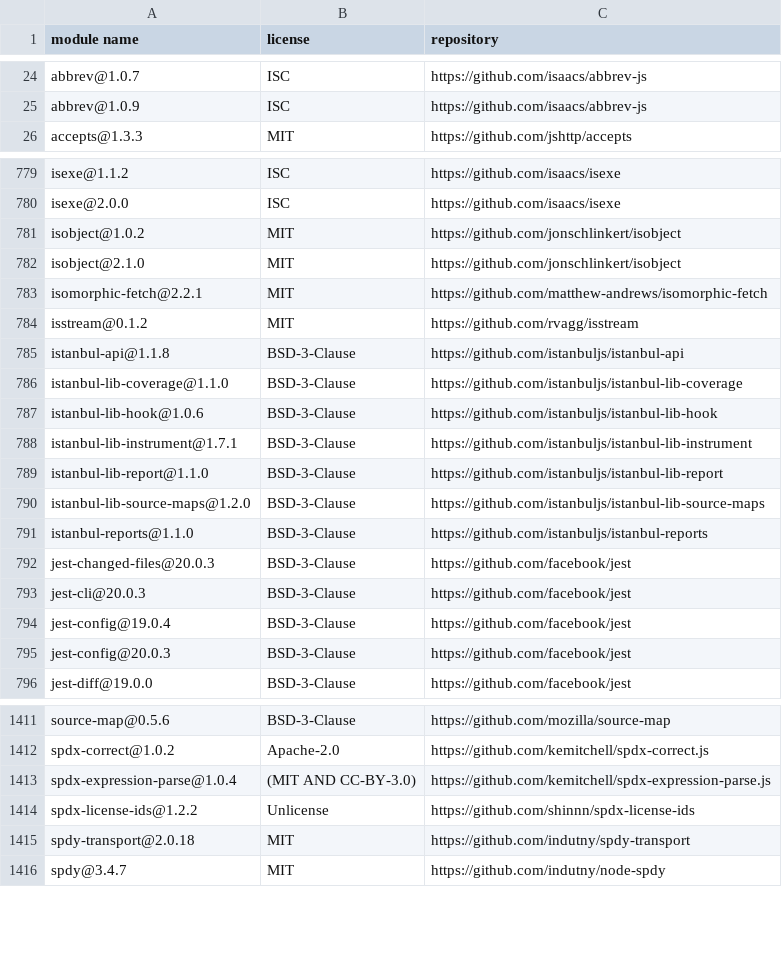
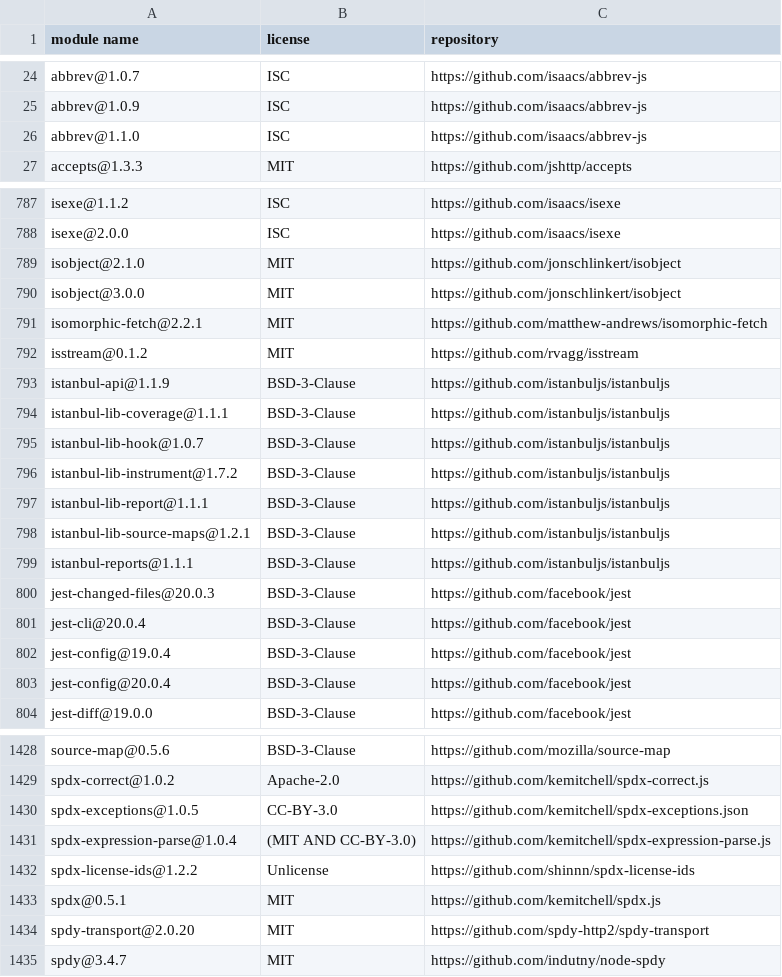
Before and after one commit to MCS-Lite/mcs-lite, a CSV file: docs/licenses.csv, drawn as a sheet; only a part is shown, gaps mark what is left out; the diff covers the shown part only.

```diff
--- a/docs/licenses.csv
+++ b/docs/licenses.csv
@@ -25,2 +25,3 @@
 "abbrev@1.0.9","ISC","https://github.com/isaacs/abbrev-js"
+"abbrev@1.1.0","ISC","https://github.com/isaacs/abbrev-js"
 "accepts@1.3.3","MIT","https://github.com/jshttp/accepts"
@@ -780,17 +788,17 @@
 "isexe@2.0.0","ISC","https://github.com/isaacs/isexe"
-"isobject@1.0.2","MIT","https://github.com/jonschlinkert/isobject"
 "isobject@2.1.0","MIT","https://github.com/jonschlinkert/isobject"
+"isobject@3.0.0","MIT","https://github.com/jonschlinkert/isobject"
 "isomorphic-fetch@2.2.1","MIT","https://github.com/matthew-andrews/isomorphic-fetch"
 "isstream@0.1.2","MIT","https://github.com/rvagg/isstream"
-"istanbul-api@1.1.8","BSD-3-Clause","https://github.com/istanbuljs/istanbul-api"
-"istanbul-lib-coverage@1.1.0","BSD-3-Clause","https://github.com/istanbuljs/istanbul-lib-coverage"
-"istanbul-lib-hook@1.0.6","BSD-3-Clause","https://github.com/istanbuljs/istanbul-lib-hook"
-"istanbul-lib-instrument@1.7.1","BSD-3-Clause","https://github.com/istanbuljs/istanbul-lib-instrument"
-"istanbul-lib-report@1.1.0","BSD-3-Clause","https://github.com/istanbuljs/istanbul-lib-report"
-"istanbul-lib-source-maps@1.2.0","BSD-3-Clause","https://github.com/istanbuljs/istanbul-lib-source-maps"
-"istanbul-reports@1.1.0","BSD-3-Clause","https://github.com/istanbuljs/istanbul-reports"
+"istanbul-api@1.1.9","BSD-3-Clause","https://github.com/istanbuljs/istanbuljs"
+"istanbul-lib-coverage@1.1.1","BSD-3-Clause","https://github.com/istanbuljs/istanbuljs"
+"istanbul-lib-hook@1.0.7","BSD-3-Clause","https://github.com/istanbuljs/istanbuljs"
+"istanbul-lib-instrument@1.7.2","BSD-3-Clause","https://github.com/istanbuljs/istanbuljs"
+"istanbul-lib-report@1.1.1","BSD-3-Clause","https://github.com/istanbuljs/istanbuljs"
+"istanbul-lib-source-maps@1.2.1","BSD-3-Clause","https://github.com/istanbuljs/istanbuljs"
+"istanbul-reports@1.1.1","BSD-3-Clause","https://github.com/istanbuljs/istanbuljs"
 "jest-changed-files@20.0.3","BSD-3-Clause","https://github.com/facebook/jest"
-"jest-cli@20.0.3","BSD-3-Clause","https://github.com/facebook/jest"
+"jest-cli@20.0.4","BSD-3-Clause","https://github.com/facebook/jest"
 "jest-config@19.0.4","BSD-3-Clause","https://github.com/facebook/jest"
-"jest-config@20.0.3","BSD-3-Clause","https://github.com/facebook/jest"
+"jest-config@20.0.4","BSD-3-Clause","https://github.com/facebook/jest"
 "jest-diff@19.0.0","BSD-3-Clause","https://github.com/facebook/jest"
@@ -1412,5 +1429,7 @@
 "spdx-correct@1.0.2","Apache-2.0","https://github.com/kemitchell/spdx-correct.js"
+"spdx-exceptions@1.0.5","CC-BY-3.0","https://github.com/kemitchell/spdx-exceptions.json"
 "spdx-expression-parse@1.0.4","(MIT AND CC-BY-3.0)","https://github.com/kemitchell/spdx-expression-parse.js"
 "spdx-license-ids@1.2.2","Unlicense","https://github.com/shinnn/spdx-license-ids"
-"spdy-transport@2.0.18","MIT","https://github.com/indutny/spdy-transport"
+"spdx@0.5.1","MIT","https://github.com/kemitchell/spdx.js"
+"spdy-transport@2.0.20","MIT","https://github.com/spdy-http2/spdy-transport"
 "spdy@3.4.7","MIT","https://github.com/indutny/node-spdy"
```
Also changed, not shown: 22 added rows, 4 removed rows and 90 edited cells elsewhere in this file, 10 other files.
